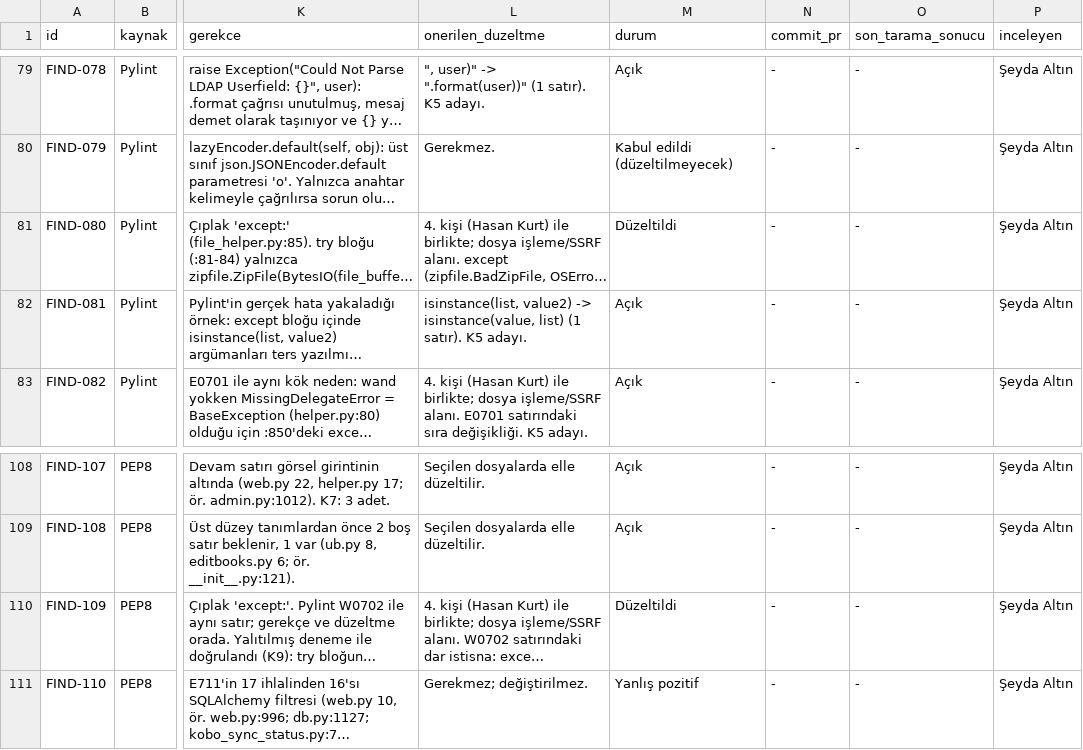
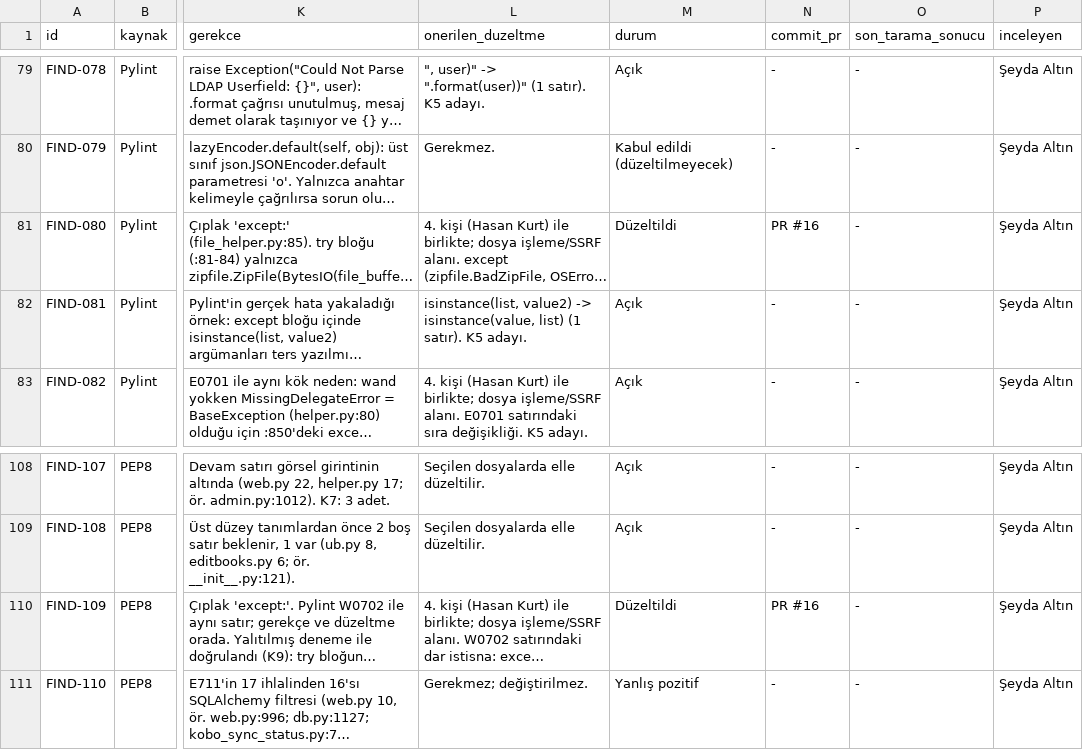
Before and after one commit to sseydaltin/calibre-web, a CSV file: docs/findings-register.csv, drawn as a sheet; only a part is shown, gaps mark what is left out; long unchanged cells end in …; the diff names each change by its address in the sheet, - before the commit and + after, or states it on an @@ line.

```diff
--- a/docs/findings-register.csv
+++ b/docs/findings-register.csv
-N81 (commit_pr): -
+N81 (commit_pr): PR #16
-N110 (commit_pr): -
+N110 (commit_pr): PR #16
```
